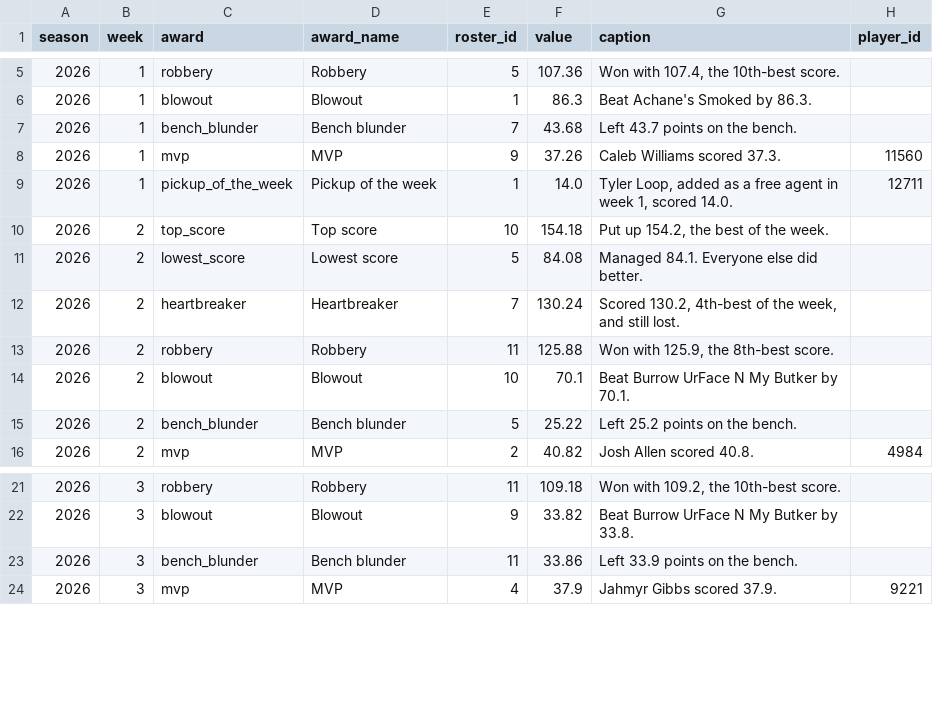
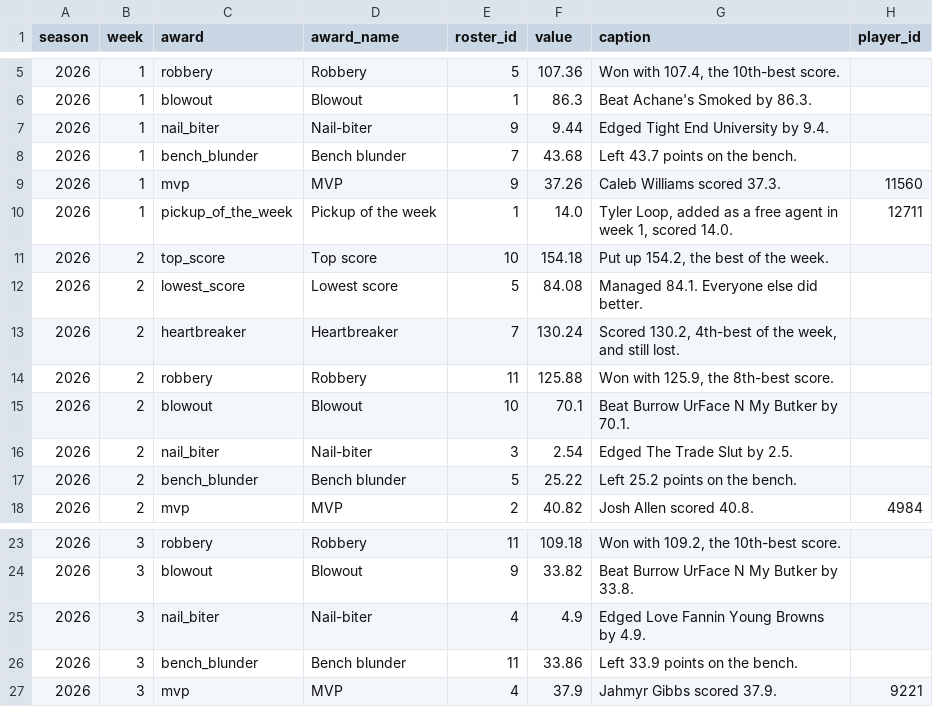
Before and after one commit to JonahT26/sleeper-dashboard, a CSV file: data/processed/awards.csv, drawn as a sheet; only a part is shown, gaps mark what is left out; the diff names each change by its address in the sheet, - before the commit and + after, or states it on an @@ line.

```diff
--- a/data/processed/awards.csv
+++ b/data/processed/awards.csv
+row 7: 2026 | 1 | nail_biter | Nail-biter | 9 | 9.44 | Edged Tight End University by 9.4.
+row 16: 2026 | 2 | nail_biter | Nail-biter | 3 | 2.54 | Edged The Trade Slut by 2.5.
+row 25: 2026 | 3 | nail_biter | Nail-biter | 4 | 4.9 | Edged Love Fannin Young Browns by 4.9.
```
Also changed, not shown: 7 other files.
